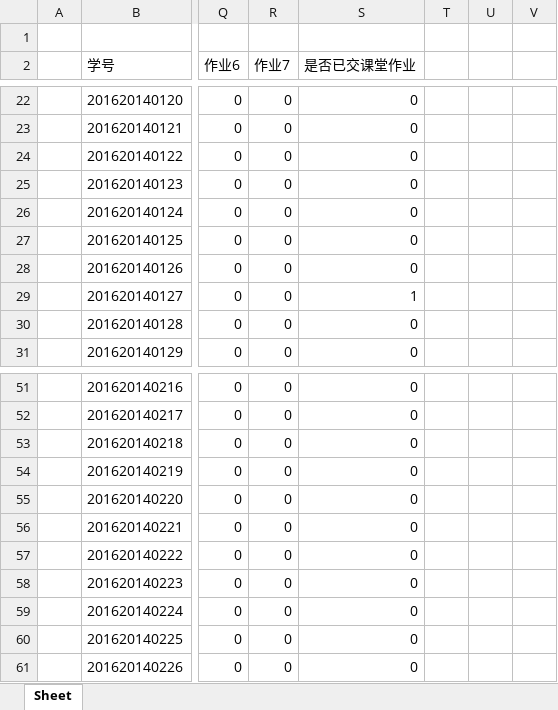
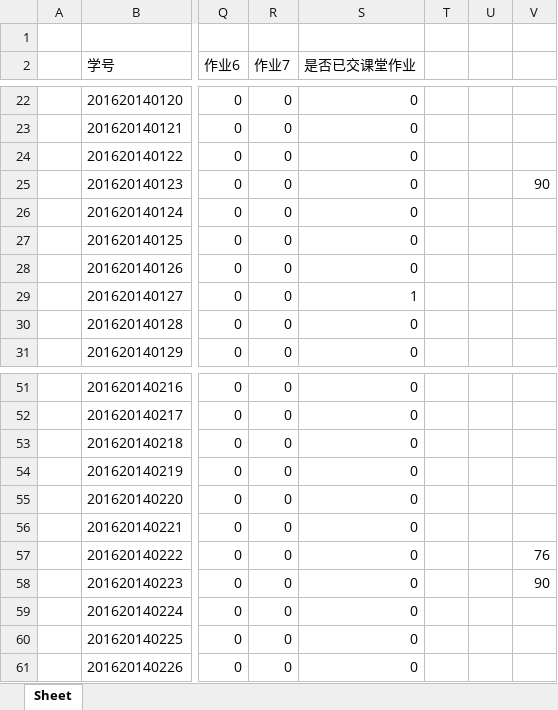
Before and after one commit to libaiyu/mark, an Excel workbook: exceltest/电路分析-performance-1621401-2-test.xlsx, sheet Sheet, drawn as a sheet; only a part is shown, gaps mark what is left out; values as stored, in another font and other column widths than the file's, no borders; the diff covers the shown part only; the diff names each change by its address in the sheet, - before the commit and + after, or states it on an @@ line.

```diff
--- a/exceltest/电路分析-performance-1621401-2-test.xlsx (sheet Sheet)
+++ b/exceltest/电路分析-performance-1621401-2-test.xlsx (sheet Sheet)
-V25: (empty)
+V25: 90
-V57: (empty)
+V57: 76
-V58: (empty)
+V58: 90
```
Also changed, not shown: 13 edited cells elsewhere in this sheet, exceltest/模拟电子技术-performance-1523701-test.xlsx, 4 other files.
